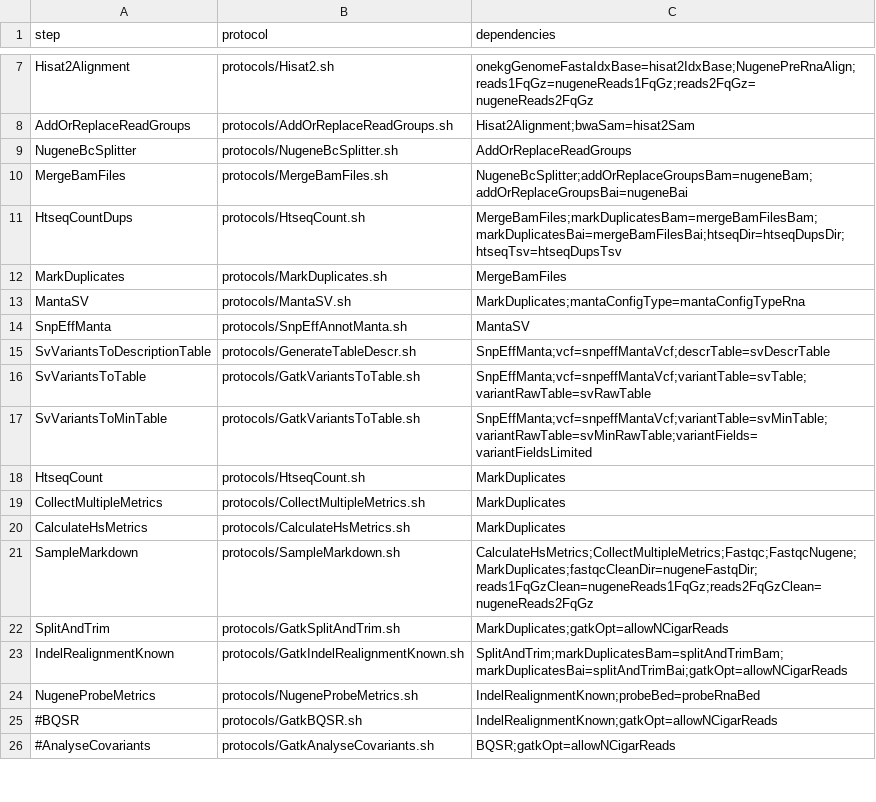
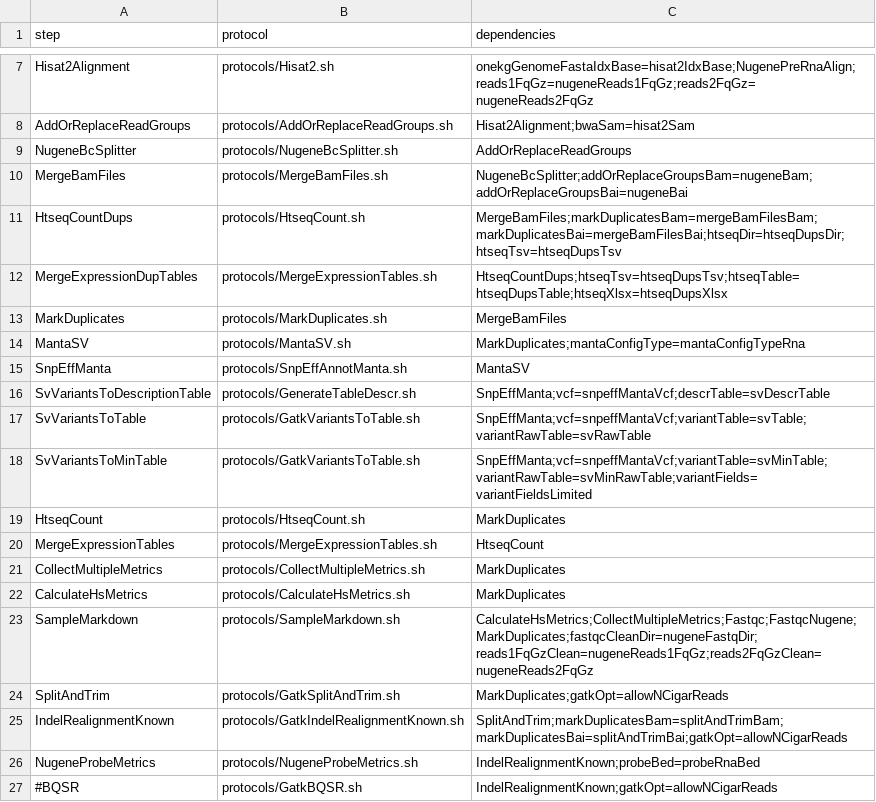
Before and after one commit to mmterpstra/molgenis-c5-TumorNormal, a CSV file: workflow_nugenerna.csv, drawn as a sheet; only a part is shown, gaps mark what is left out; the shorter side is filled out with more unchanged rows.

Commit message:
Update / bugfix to many files  - GenerateScripts2.sh      -  commit version tracking / software version tracking  - parameters.csv      -  moar parameters for new workflow steps  - peregrine.siteconfig.csv      - version updates  - protocols/FusionCatcher.sh      - addin the correct dir to remove  - protocols/MergeExpressionTables.sh      - because this will merge the htseq expression data to a single table  - protocols/NugenePreAlign.sh      - minor edit to overwrite old files for bbduk  - protocols/NugenePreRnaAlign.sh      - made it to conform to the protocols/NugenePreAlign.sh script  - protocols/ProjectMarkdown.sh      - uses the version/ software tracking to make a new paragraph  - protocols/SampleMarkdown.sh      - see diff  - workflow_nugenerna.csv      - new step protocols/MergeExpressionTables.sh post htseq count

```diff
--- a/workflow_nugenerna.csv
+++ b/workflow_nugenerna.csv
@@ -11,2 +11,3 @@ MergeBamFiles,protocols/MergeBamFiles.sh,NugeneBcSplitter;addOrReplaceGroupsBam=
 HtseqCountDups,protocols/HtseqCount.sh,MergeBamFiles;markDuplicatesBam=mergeBamFilesBam;markDuplicatesBai=mergeBamFilesBai;htseqDir=htseqDupsDir;htseqTsv=htseqDupsTsv
+MergeExpressionDupTables,protocols/MergeExpressionTables.sh,HtseqCountDups;htseqTsv=htseqDupsTsv;htseqTable=htseqDupsTable;htseqXlsx=htseqDupsXlsx
 MarkDuplicates,protocols/MarkDuplicates.sh,MergeBamFiles
@@ -18,2 +19,3 @@ SvVariantsToMinTable,protocols/GatkVariantsToTable.sh,SnpEffManta;vcf=snpeffMant
 HtseqCount,protocols/HtseqCount.sh,MarkDuplicates
+MergeExpressionTables,protocols/MergeExpressionTables.sh,HtseqCount
 CollectMultipleMetrics,protocols/CollectMultipleMetrics.sh,MarkDuplicates
```
Also changed, not shown: parameters.csv, peregrine.siteconfig.csv, 7 other files.
